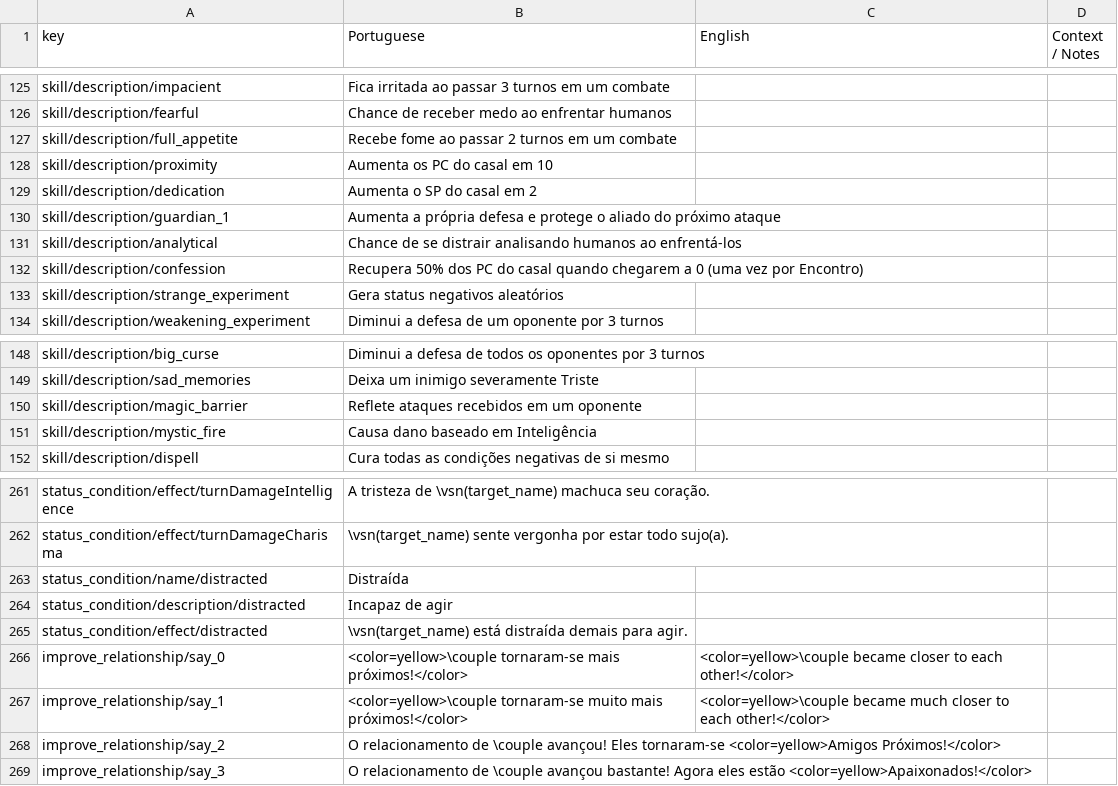
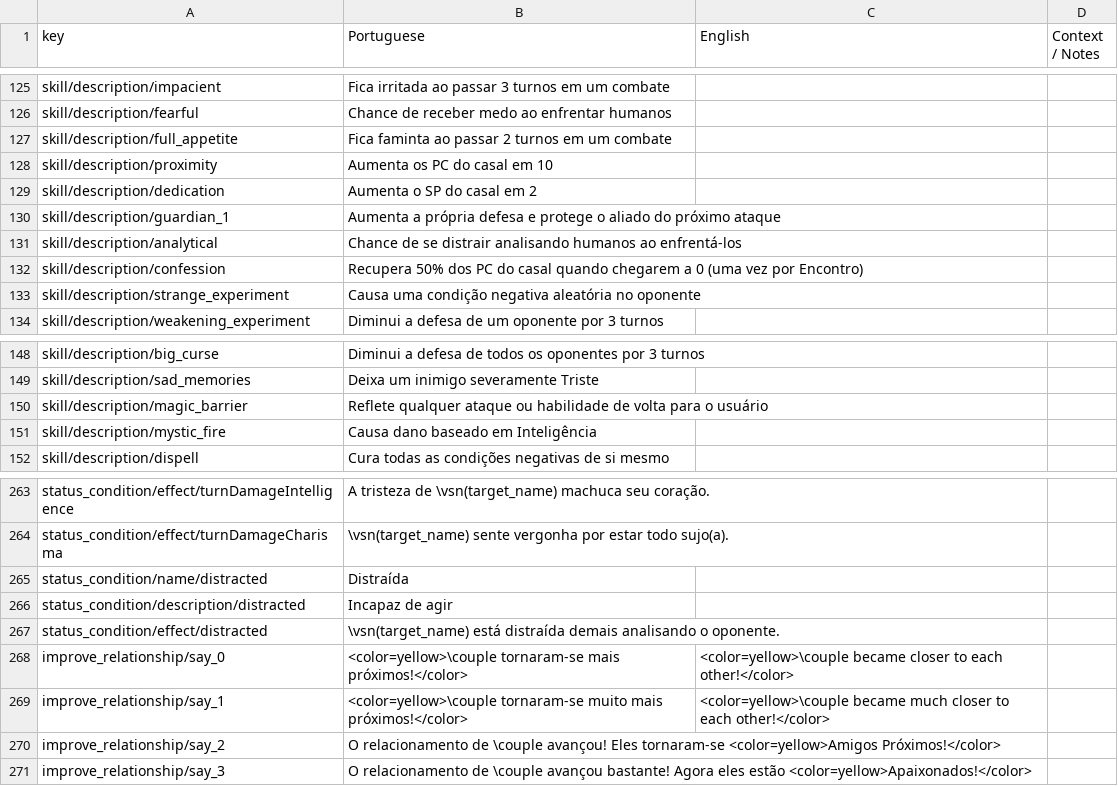
Before and after one commit to renanssba/XCore, a CSV file: Assets/Resources/Data/Game Text - Translated.csv, drawn as a sheet; only a part is shown, gaps mark what is left out; the diff covers the shown part only.

```diff
--- a/Assets/Resources/Data/Game Text - Translated.csv
+++ b/Assets/Resources/Data/Game Text - Translated.csv
@@ -126,3 +126,3 @@ skill/description/impacient,Fica irritada ao passar 3 turnos em um combate,,
 skill/description/fearful,Chance de receber medo ao enfrentar humanos,,
-skill/description/full_appetite,Recebe fome ao passar 2 turnos em um combate,,
+skill/description/full_appetite,Fica faminta ao passar 2 turnos em um combate,,
 skill/description/proximity,Aumenta os PC do casal em 10,,
@@ -132,3 +132,3 @@ skill/description/analytical,Chance de se distrair analisando humanos ao enfrent
 skill/description/confession,Recupera 50% dos PC do casal quando chegarem a 0 (uma vez por Encontro),,
-skill/description/strange_experiment,Gera status negativos aleatórios,,
+skill/description/strange_experiment,Causa uma condição negativa aleatória no oponente,,
 skill/description/weakening_experiment,Diminui a defesa de um oponente por 3 turnos,,
@@ -149,3 +149,3 @@ skill/description/big_curse,Diminui a defesa de todos os oponentes por 3 turnos,
 skill/description/sad_memories,Deixa um inimigo severamente Triste,,
-skill/description/magic_barrier,Reflete ataques recebidos em um oponente,,
+skill/description/magic_barrier,Reflete qualquer ataque ou habilidade de volta para o usuário,,
 skill/description/mystic_fire,Causa dano baseado em Inteligência,,
@@ -264,3 +266,3 @@ status_condition/name/distracted,Distraída,,
 status_condition/description/distracted,Incapaz de agir,,
-status_condition/effect/distracted,\vsn(target_name) está distraída demais para agir.,,
+status_condition/effect/distracted,\vsn(target_name) está distraída demais analisando o oponente.,,
 improve_relationship/say_0,<color=yellow>\couple tornaram-se mais próximos!</color>,<color=yellow>\couple became closer to each other!</color>,
```
Also changed, not shown: 5 added rows and 7 edited cells elsewhere in this file, 31 other files.
